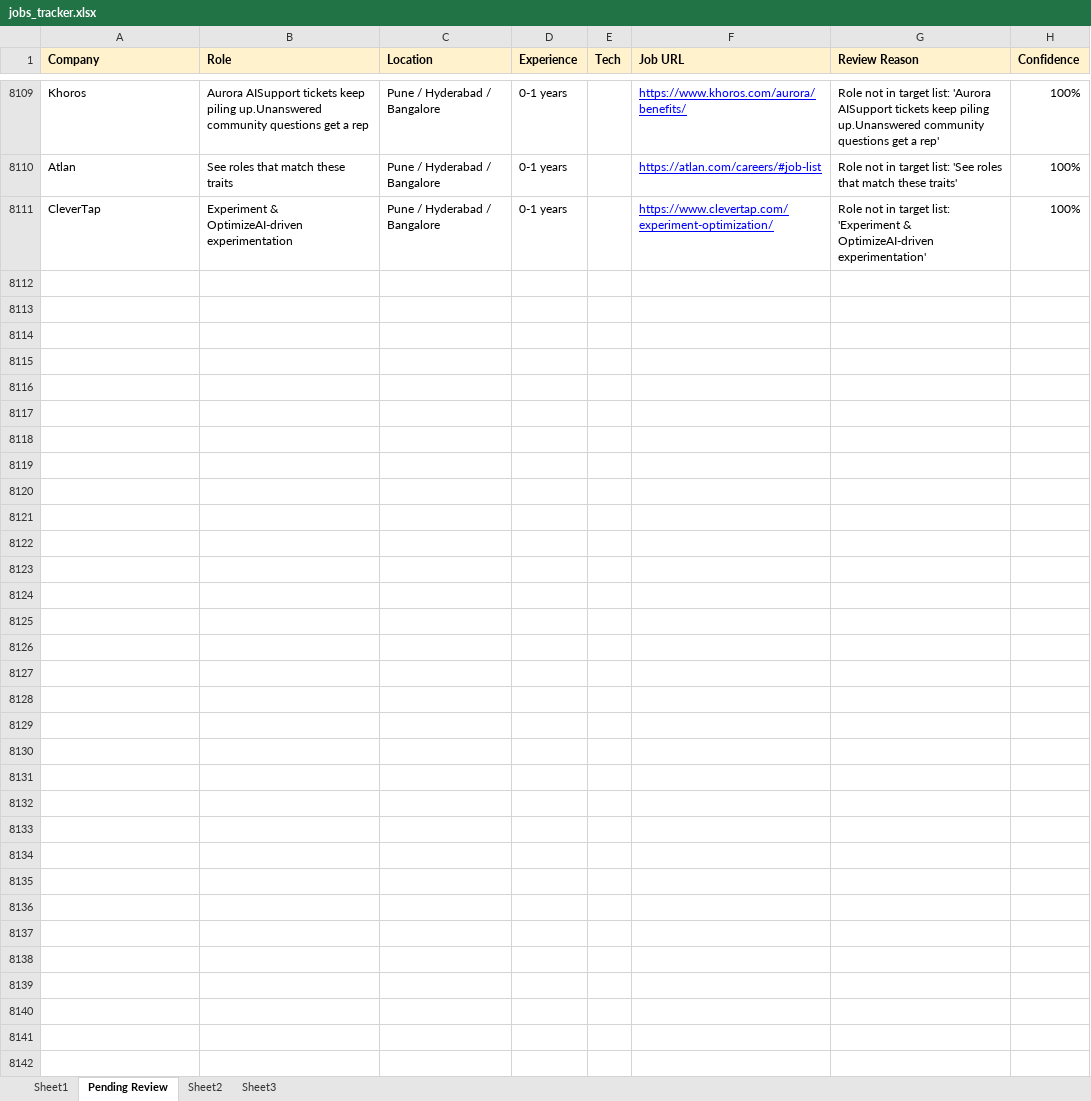
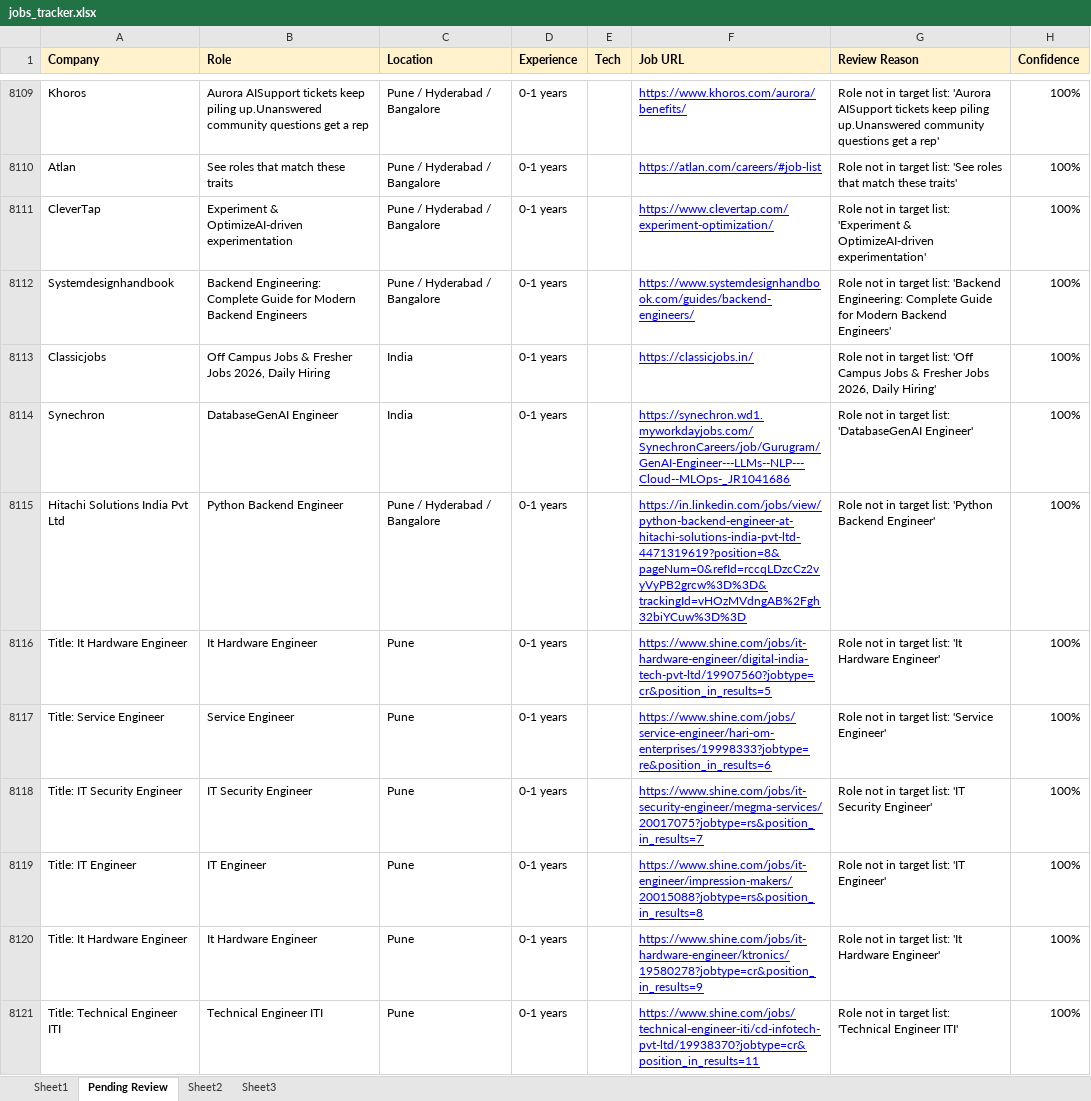
Before and after one commit to dhananjaykr9/job_agent, an Excel workbook: jobs_tracker.xlsx, sheet Pending Review, drawn as a sheet; only a part is shown, gaps mark what is left out; values as stored, in another font and other column widths than the file's, no borders; the diff covers the shown part only; the diff names each change by its address in the sheet, - before the commit and + after, or states it on an @@ line.

```diff
--- a/jobs_tracker.xlsx (sheet Pending Review)
+++ b/jobs_tracker.xlsx (sheet Pending Review)
+row 8112: Systemdesignhandbook | Backend Engineering: Complete Guide for Modern Backend Engineers | Pune / Hyderabad / Bangalore | 0-1 years |  | https://www.systemdesignhandbook.com/guides/backend-engineers/ | Role not in target list: 'Backend Engineering: Complete Guide for Modern Backend Engineers' | 100%
+row 8113: Classicjobs | Off Campus Jobs & Fresher Jobs 2026, Daily Hiring | India | 0-1 years |  | https://classicjobs.in/ | Role not in target list: 'Off Campus Jobs & Fresher Jobs 2026, Daily Hiring' | 100%
+row 8114: Synechron | DatabaseGenAI Engineer | India | 0-1 years |  | https://synechron.wd1.myworkdayjobs.com/SynechronCareers/job/Gurugram/GenAI-Engineer---LLMs--NLP---Cloud--MLOps-_JR1041686 | Role not in target list: 'DatabaseGenAI Engineer' | 100%
+row 8115: Hitachi Solutions India Pvt Ltd | Python Backend Engineer | Pune / Hyderabad / Bangalore | 0-1 years |  | https://in.linkedin.com/jobs/view/python-backend-engineer-at-hitachi-solutions-india-pvt-ltd-4471319619?position=8&pageNum=0&refId=rccqLDzcCz2vyVyPB2grcw%3D%3D&trackingId=vHOzMVdngAB%2Fgh32biYCuw%3D%3D | Role not in target list: 'Python Backend Engineer' | 100%
+row 8116: Title: It Hardware Engineer | It Hardware Engineer | Pune | 0-1 years |  | https://www.shine.com/jobs/it-hardware-engineer/digital-india-tech-pvt-ltd/19907560?jobtype=cr&position_in_results=5 | Role not in target list: 'It Hardware Engineer' | 100%
+row 8117: Title: Service Engineer | Service Engineer | Pune | 0-1 years |  | https://www.shine.com/jobs/service-engineer/hari-om-enterprises/19998333?jobtype=re&position_in_results=6 | Role not in target list: 'Service Engineer' | 100%
+row 8118: Title: IT Security Engineer | IT Security Engineer | Pune | 0-1 years |  | https://www.shine.com/jobs/it-security-engineer/megma-services/20017075?jobtype=rs&position_in_results=7 | Role not in target list: 'IT Security Engineer' | 100%
+row 8119: Title: IT Engineer | IT Engineer | Pune | 0-1 years |  | https://www.shine.com/jobs/it-engineer/impression-makers/20015088?jobtype=rs&position_in_results=8 | Role not in target list: 'IT Engineer' | 100%
+row 8120: Title: It Hardware Engineer | It Hardware Engineer | Pune | 0-1 years |  | https://www.shine.com/jobs/it-hardware-engineer/ktronics/19580278?jobtype=cr&position_in_results=9 | Role not in target list: 'It Hardware Engineer' | 100%
+row 8121: Title: Technical Engineer ITI | Technical Engineer ITI | Pune | 0-1 years |  | https://www.shine.com/jobs/technical-engineer-iti/cd-infotech-pvt-ltd/19938370?jobtype=cr&position_in_results=11 | Role not in target list: 'Technical Engineer ITI' | 100%
```
Also changed, not shown: 48 added rows elsewhere in this sheet, sheet Sheet1, 1 other file.
